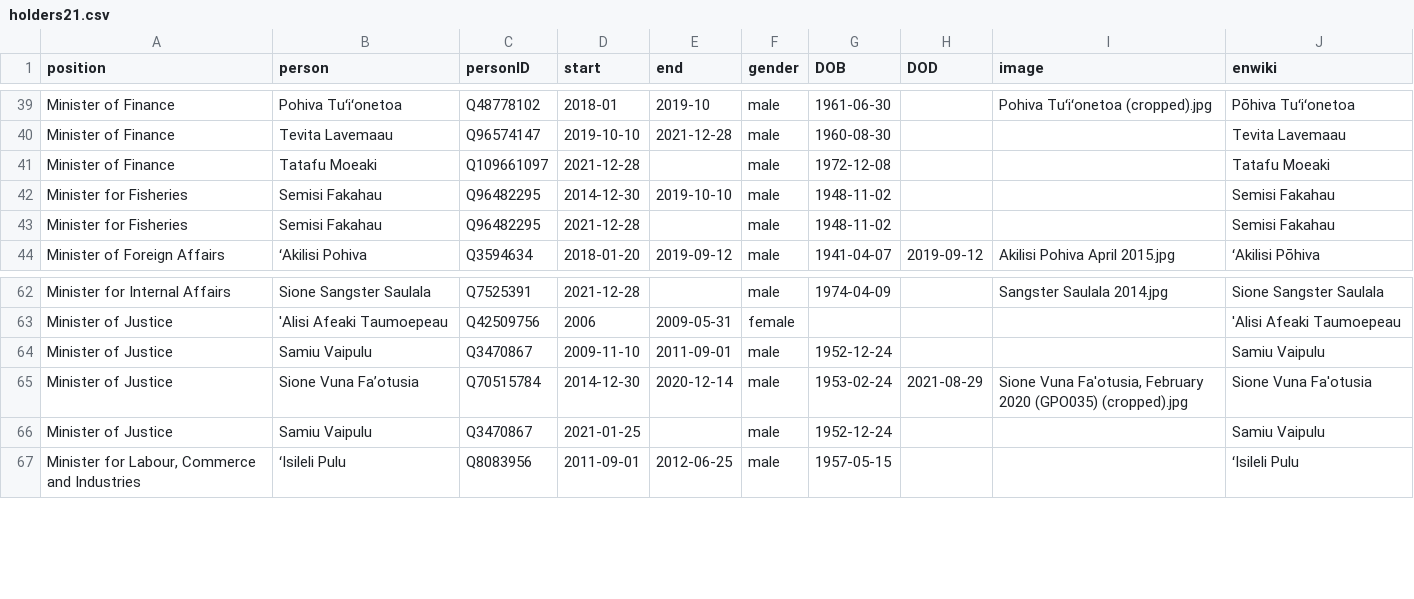
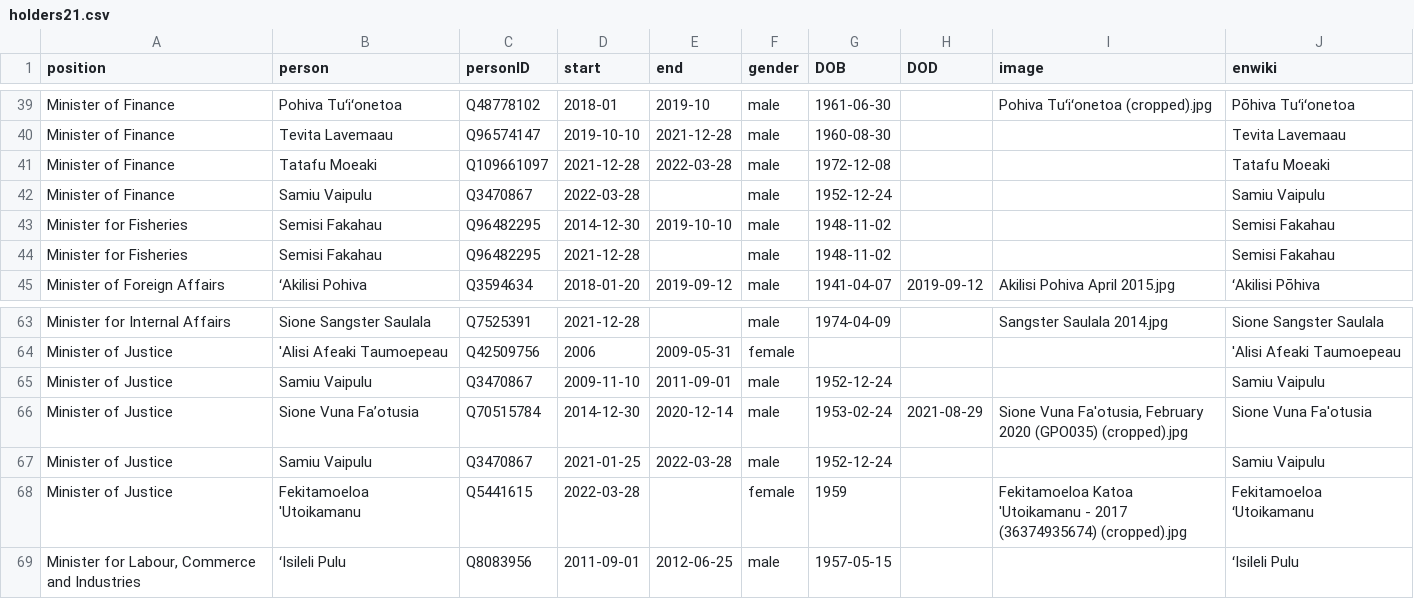
Before and after one commit to every-politician-scrapers/tonga-ministers, a CSV file: html/holders21.csv, drawn as a sheet; only a part is shown, gaps mark what is left out.

```diff
--- a/html/holders21.csv
+++ b/html/holders21.csv
@@ -40,3 +40,4 @@ Minister of Finance,Pohiva Tuʻiʻonetoa,Q48778102,2018-01,2019-10,male,1961-06-
 Minister of Finance,Tevita Lavemaau,Q96574147,2019-10-10,2021-12-28,male,1960-08-30,,,Tevita Lavemaau
-Minister of Finance,Tatafu Moeaki,Q109661097,2021-12-28,,male,1972-12-08,,,Tatafu Moeaki
+Minister of Finance,Tatafu Moeaki,Q109661097,2021-12-28,2022-03-28,male,1972-12-08,,,Tatafu Moeaki
+Minister of Finance,Samiu Vaipulu,Q3470867,2022-03-28,,male,1952-12-24,,,Samiu Vaipulu
 Minister for Fisheries,Semisi Fakahau,Q96482295,2014-12-30,2019-10-10,male,1948-11-02,,,Semisi Fakahau
@@ -65,3 +66,4 @@ Minister of Justice,Samiu Vaipulu,Q3470867,2009-11-10,2011-09-01,male,1952-12-24
 Minister of Justice,Sione Vuna Fa’otusia,Q70515784,2014-12-30,2020-12-14,male,1953-02-24,2021-08-29,"Sione Vuna Fa'otusia, February 2020 (GPO035) (cropped).jpg",Sione Vuna Fa'otusia
-Minister of Justice,Samiu Vaipulu,Q3470867,2021-01-25,,male,1952-12-24,,,Samiu Vaipulu
+Minister of Justice,Samiu Vaipulu,Q3470867,2021-01-25,2022-03-28,male,1952-12-24,,,Samiu Vaipulu
+Minister of Justice,Fekitamoeloa 'Utoikamanu,Q5441615,2022-03-28,,female,1959,,Fekitamoeloa Katoa 'Utoikamanu - 2017 (36374935674) (cropped).jpg,Fekitamoeloa ʻUtoikamanu
 "Minister for Labour, Commerce and Industries",ʻIsileli Pulu,Q8083956,2011-09-01,2012-06-25,male,1957-05-15,,,ʻIsileli Pulu
```
Also changed, not shown: html/current.csv, 1 other file.
